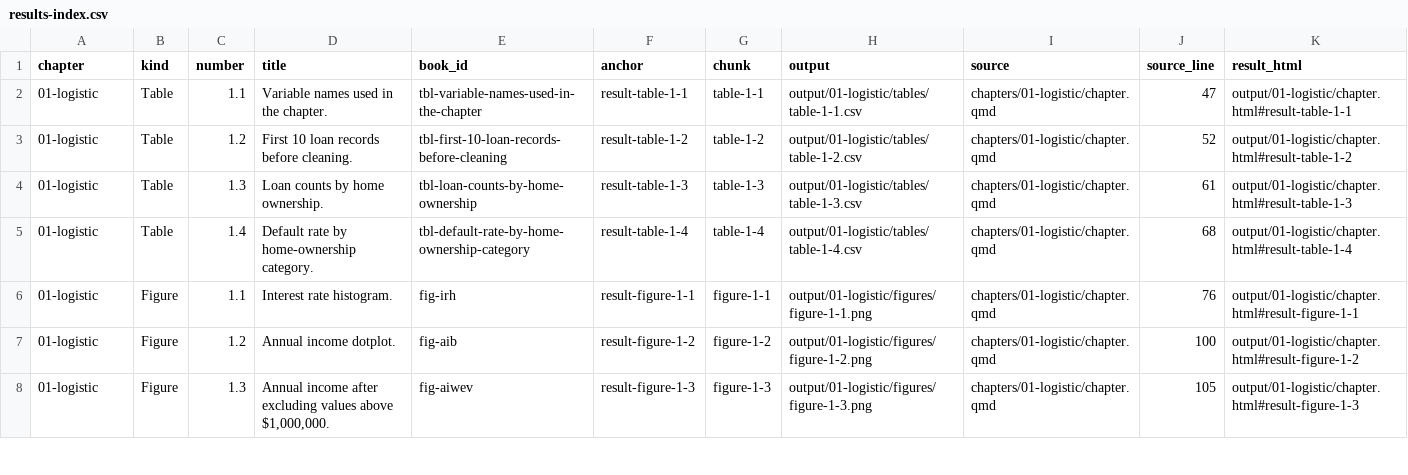
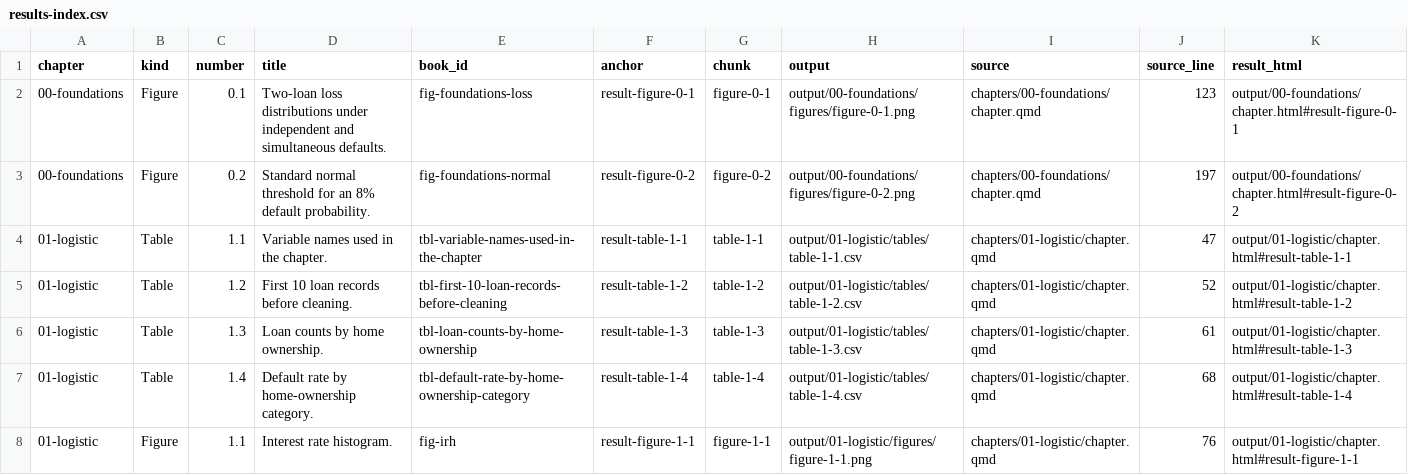
Before and after one commit to mlozanoqf/credit-risk-py, a CSV file: results-index.csv, drawn as a sheet; only a part is shown; the shorter side is filled out with more unchanged rows; the diff names each change by its address in the sheet, - before the commit and + after, or states it on an @@ line.

```diff
--- a/results-index.csv
+++ b/results-index.csv
+row 2: 00-foundations | Figure | 0.1 | Two-loan loss distributions under independent and simultaneous defaults. | fig-foundations-loss | result-figure-0-1 | figure-0-1 | output/00-foundations/figures/figure-0-1.png | chapters/00-foundations/chapter.qmd | 123 | output/00-foundations/chapter.html#result-figure-0-1
+row 3: 00-foundations | Figure | 0.2 | Standard normal threshold for an 8% default probability. | fig-foundations-normal | result-figure-0-2 | figure-0-2 | output/00-foundations/figures/figure-0-2.png | chapters/00-foundations/chapter.qmd | 197 | output/00-foundations/chapter.html#result-figure-0-2
```
Also changed, not shown: checks/book-results.csv, reference-results.csv, 6 other files.
